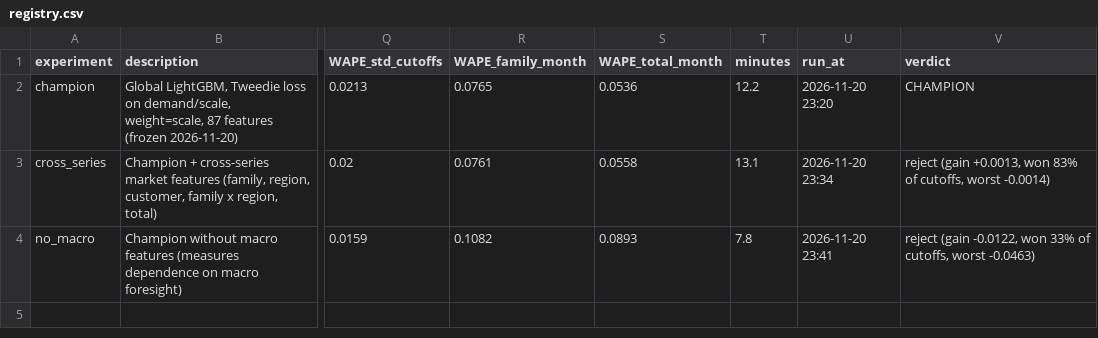
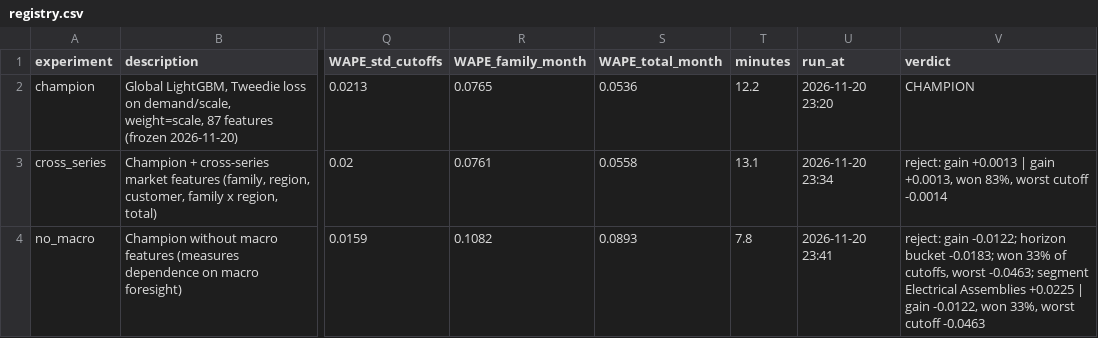
Before and after one commit to deepakm0003/MKS-AI-ML-Hackathon, a CSV file: artifacts/registry/registry.csv, drawn as a sheet; only a part is shown, gaps mark what is left out; the diff names each change by its address in the sheet, - before the commit and + after, or states it on an @@ line.

Commit message:
Tighten champion promotion to six criteria
A challenger must gain >=0.002 WAPE, win 4 of 6 cutoffs with no cutoff
worse than 0.005, keep every horizon bucket within 0.003, not grow
|bias| by more than 1 point, and keep every family, region and the
new-series segment within 0.005. The champion is frozen in the runner.

```diff
--- a/artifacts/registry/registry.csv
+++ b/artifacts/registry/registry.csv
-V3 (verdict): reject (gain +0.0013, won 83% of cutoffs, worst -0.0014)
+V3 (verdict): reject: gain +0.0013 | gain +0.0013, won 83%, worst cutoff -0.0014
-V4 (verdict): reject (gain -0.0122, won 33% of cutoffs, worst -0.0463)
+V4 (verdict): reject: gain -0.0122; horizon bucket -0.0183; won 33% of cutoffs, worst -0.0463; segment Electrical Assemblies +0.0225 | gain -0.0122, won 33%, worst cutoff -0.0463
```
Also changed, not shown: 4 other files.
